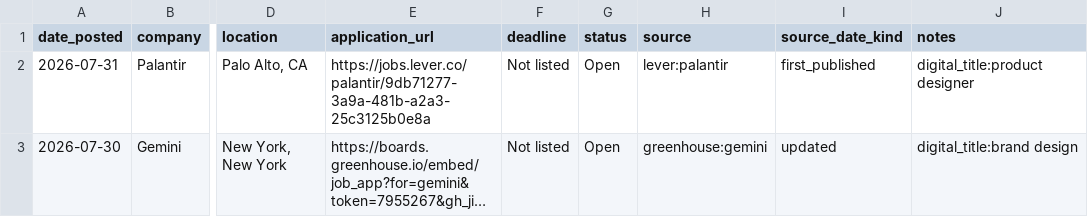
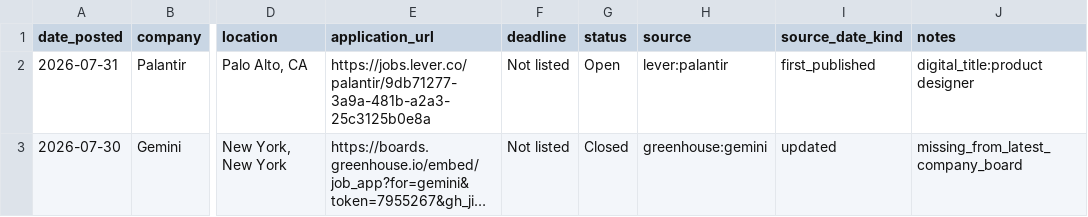
Before and after one commit to jasontello/design-opportunities, a CSV file: data/internships.csv, drawn as a sheet; only a part is shown, gaps mark what is left out; long unchanged cells end in …; the diff names each change by its address in the sheet, - before the commit and + after, or states it on an @@ line.

```diff
--- a/data/internships.csv
+++ b/data/internships.csv
-G3 (status): Open
+G3 (status): Closed
-J3 (notes): digital_title:brand design
+J3 (notes): missing_from_latest_company_board
```
Also changed, not shown: 1 other file.
